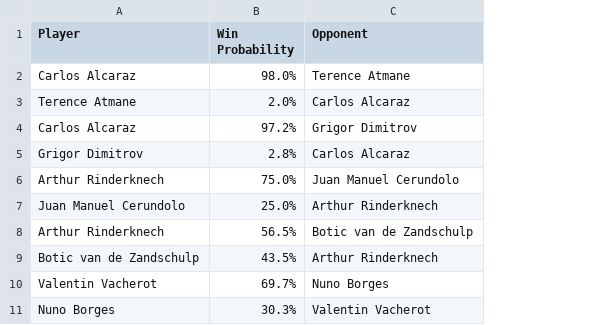
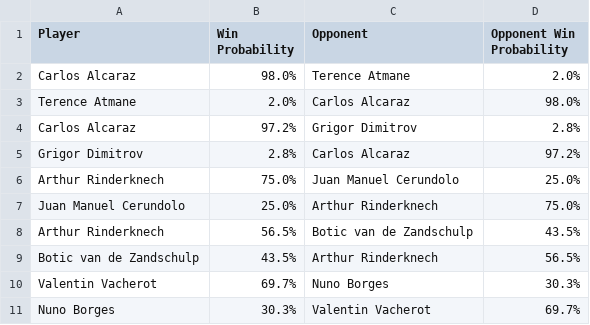
Before and after one commit to tschrammcardinals/Claude, a CSV file: matchup_results.csv, drawn as a sheet; only a part is shown; the diff names each change by its address in the sheet, - before the commit and + after, or states it on an @@ line.

```diff
--- a/matchup_results.csv
+++ b/matchup_results.csv
+column D (Opponent Win Probability), rows 2-11: 2.0% | 98.0% | 2.8% | 97.2% | 25.0% | 75.0% | 43.5% | 56.5% | 30.3% | 69.7%
```
Also changed, not shown: 1 other file.
